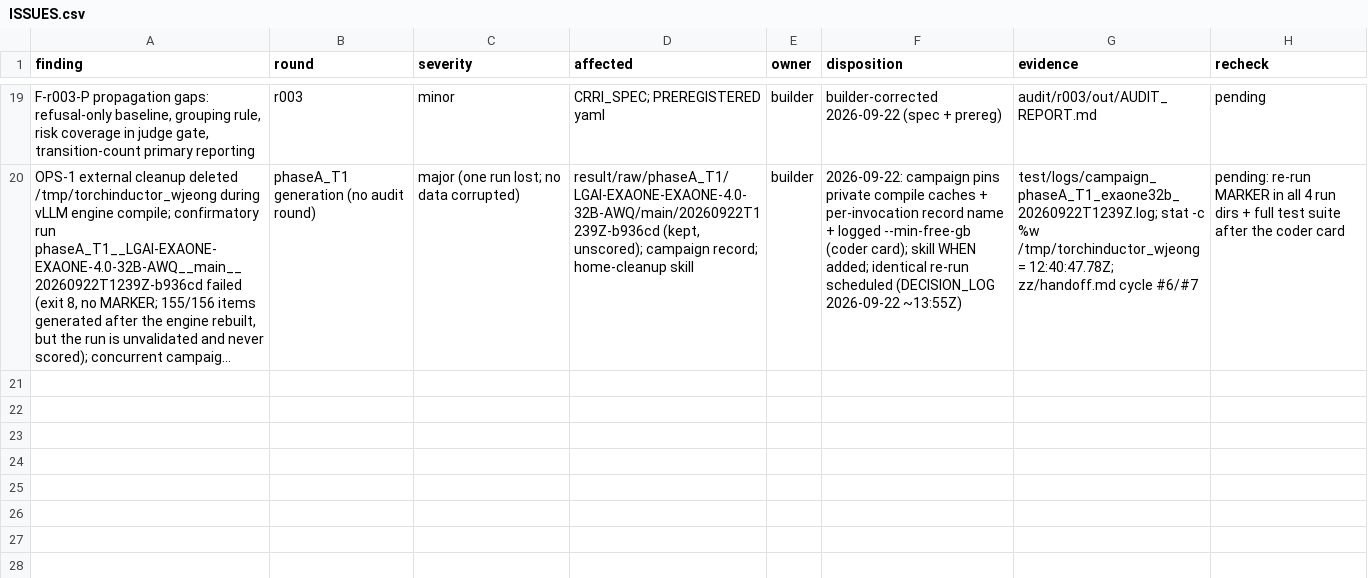
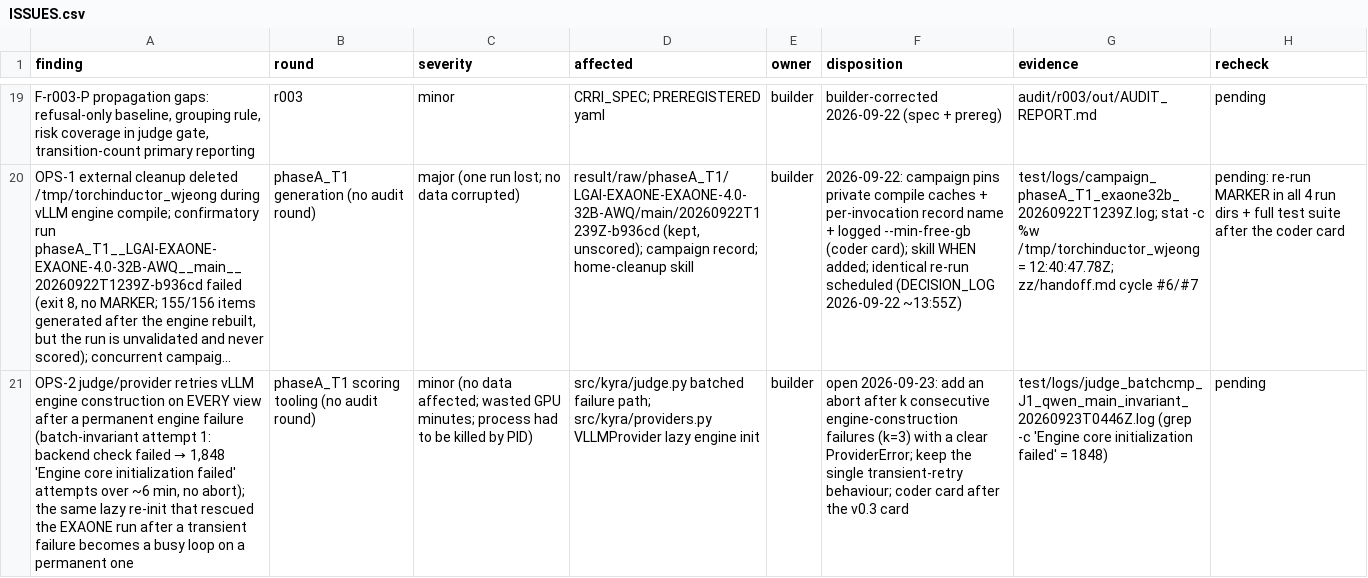
Before and after one commit to wwhite777/adol, a CSV file: research/ISSUES.csv, drawn as a sheet; only a part is shown, gaps mark what is left out; long unchanged cells end in …; the diff names each change by its address in the sheet, - before the commit and + after, or states it on an @@ line.

Commit message:
records: batch-invariant attempt 1 failure (backend check) + OPS-2 engine re-init loop; attempt 2 with FLASH_ATTN running

```diff
--- a/research/ISSUES.csv
+++ b/research/ISSUES.csv
+row 21: OPS-2 judge/provider retries vLLM engine construction on EVERY view after a permanent engine failure (batch-invariant attempt 1: backend check failed → 1,848 'Engine core initialization failed' attempts over ~6 min, no abort); the same lazy re-init that rescued the EXAONE run after a transient failure becomes a busy loop on a permanent one | phaseA_T1 scoring tooling (no audit round) | minor (no data affected; wasted GPU minutes; process had to be killed by PID) | src/kyra/judge.py batched failure path; src/kyra/providers.py VLLMProvider lazy engine init | builder | open 2026-09-23: add an abort after k consecutive engine-construction failures (k=3) with a clear ProviderError; keep the single transient-retry behaviour; coder card after the v0.3 card | test/logs/judge_batchcmp_J1_qwen_main_invariant_20260923T0446Z.log (grep -c 'Engine core initialization failed' = 1848) | pending
```
Also changed, not shown: 1 other file.
